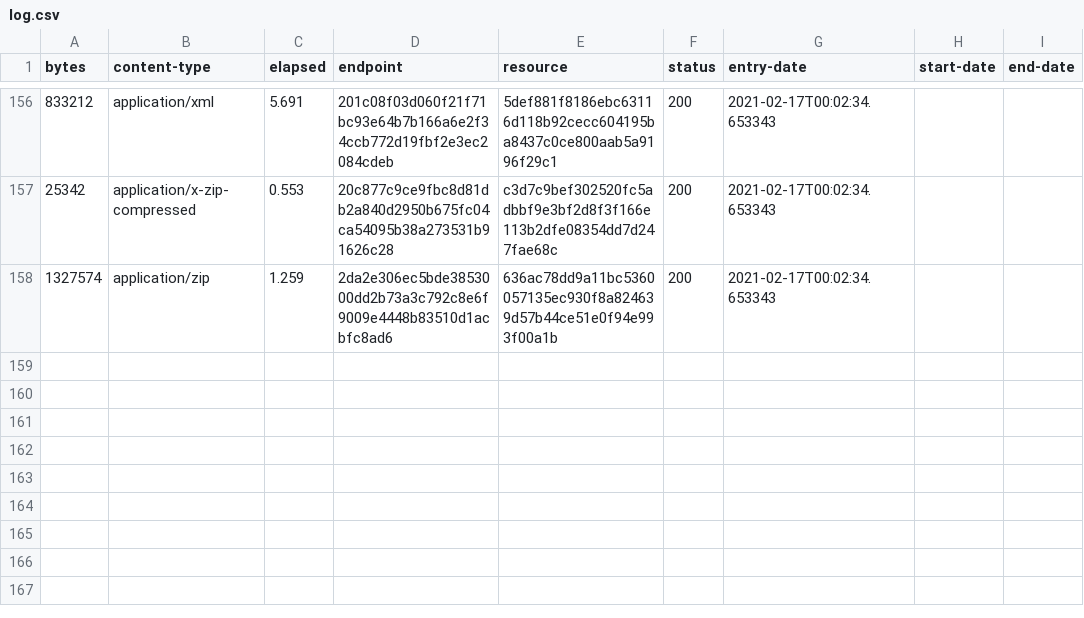
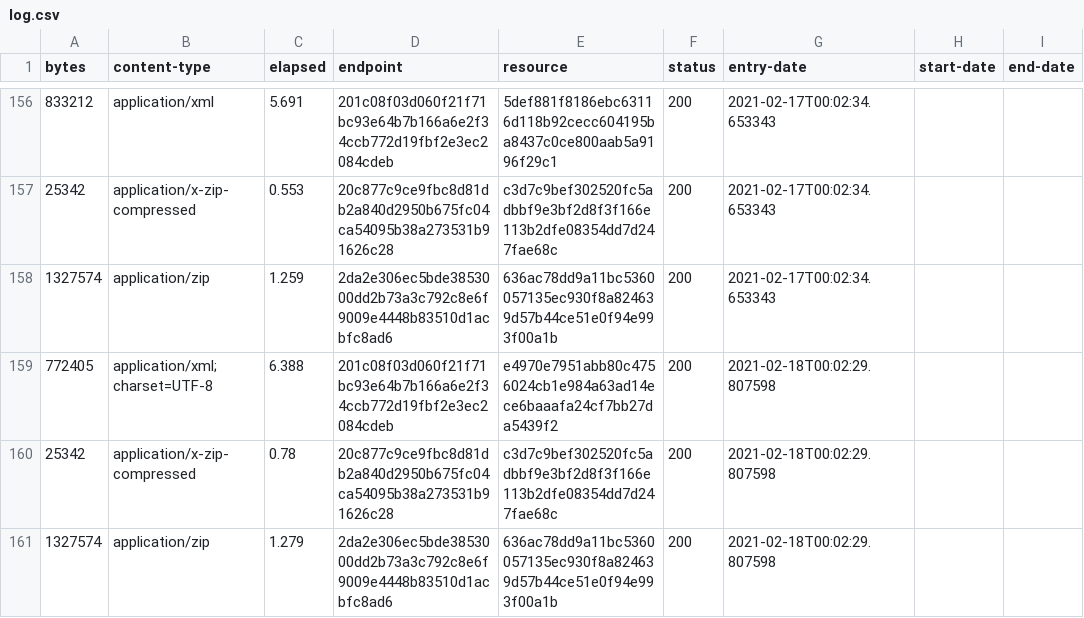
Before and after one commit to digital-land/brownfield-site-collection, a CSV file: collection/log.csv, drawn as a sheet; only a part is shown, gaps mark what is left out; the diff names each change by its address in the sheet, - before the commit and + after, or states it on an @@ line.

Commit message:
Collection 2021-02-18

```diff
--- a/collection/log.csv
+++ b/collection/log.csv
+row 159: 772405 | application/xml;charset=UTF-8 | 6.388 | 201c08f03d060f21f71bc93e64b7b166a6e2f34ccb772d19fbf2e3ec2084cdeb | e4970e7951abb80c4756024cb1e984a63ad14ece6baaafa24cf7bb27da5439f2 | 200 | 2021-02-18T00:02:29.807598
+row 160: 25342 | application/x-zip-compressed | 0.78 | 20c877c9ce9fbc8d81db2a840d2950b675fc04ca54095b38a273531b91626c28 | c3d7c9bef302520fc5adbbf9e3bf2d8f3f166e113b2dfe08354dd7d247fae68c | 200 | 2021-02-18T00:02:29.807598
+row 161: 1327574 | application/zip | 1.279 | 2da2e306ec5bde3853000dd2b73a3c792c8e6f9009e4448b83510d1acbfc8ad6 | 636ac78dd9a11bc5360057135ec930f8a824639d57b44ce51e0f94e993f00a1b | 200 | 2021-02-18T00:02:29.807598
```
Also changed, not shown: collection/resource.csv, 1 other file.
